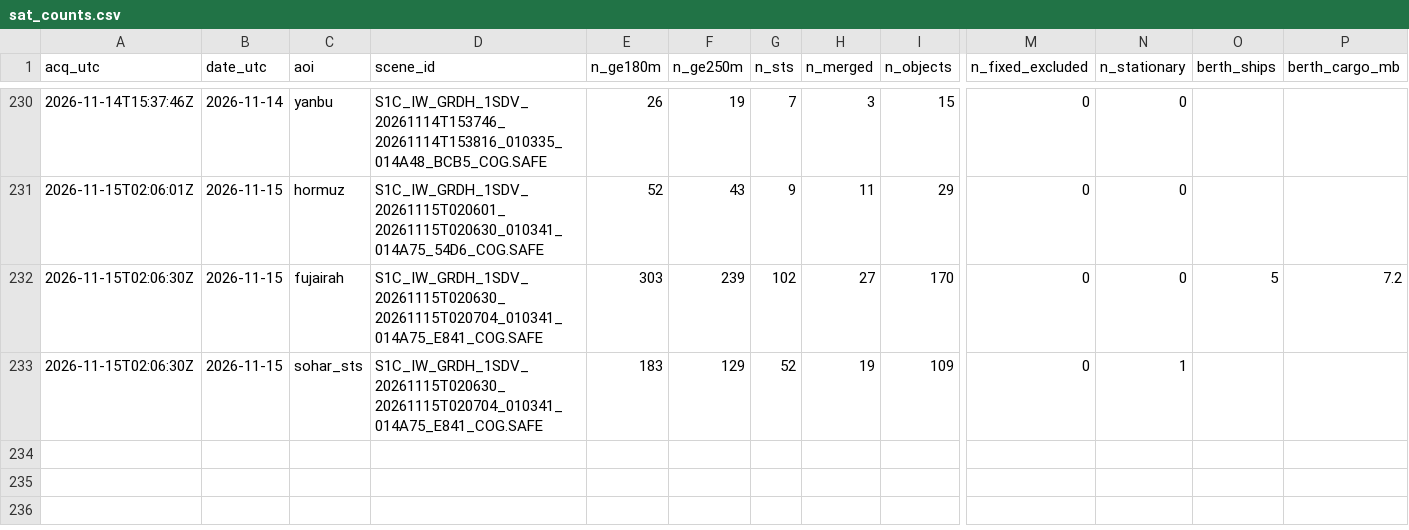
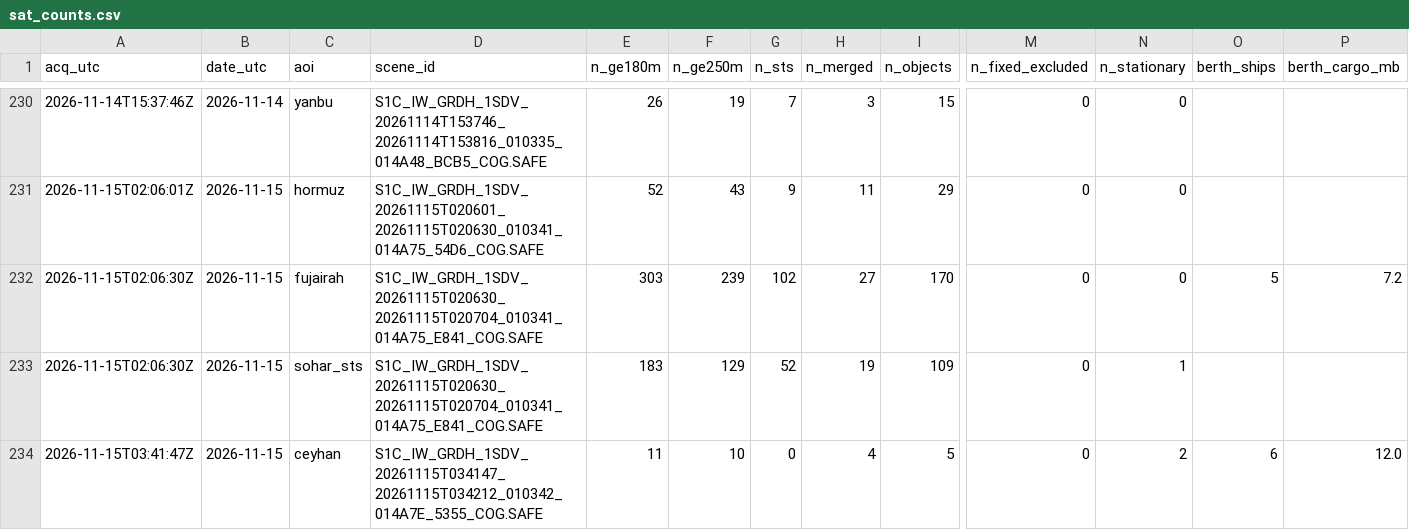
Before and after one commit to ferrialessandro32-wq/hormuz-sat, a CSV file: data/sat_counts.csv, drawn as a sheet; only a part is shown, gaps mark what is left out; rows hold the shown columns only; the diff names each change by its address in the sheet, - before the commit and + after, or states it on an @@ line.

```diff
--- a/data/sat_counts.csv
+++ b/data/sat_counts.csv
+row 234: 2026-11-15T03:41:47Z | 2026-11-15 | ceyhan | S1C_IW_GRDH_1SDV_20261115T034147_20261115T034212_010342_014A7E_5355_COG.SAFE | 11 | 10 | 0 | 4 | 5 | 0 | 2 | 6 | 12.0
```
Also changed, not shown: data/detections.csv, 4 other files.
